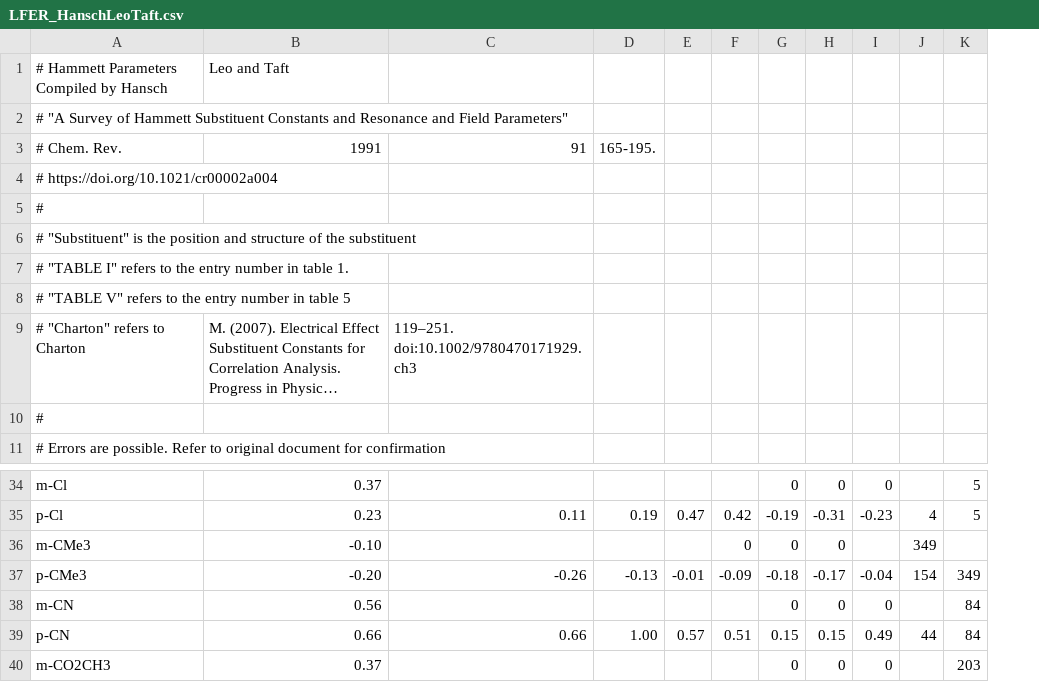
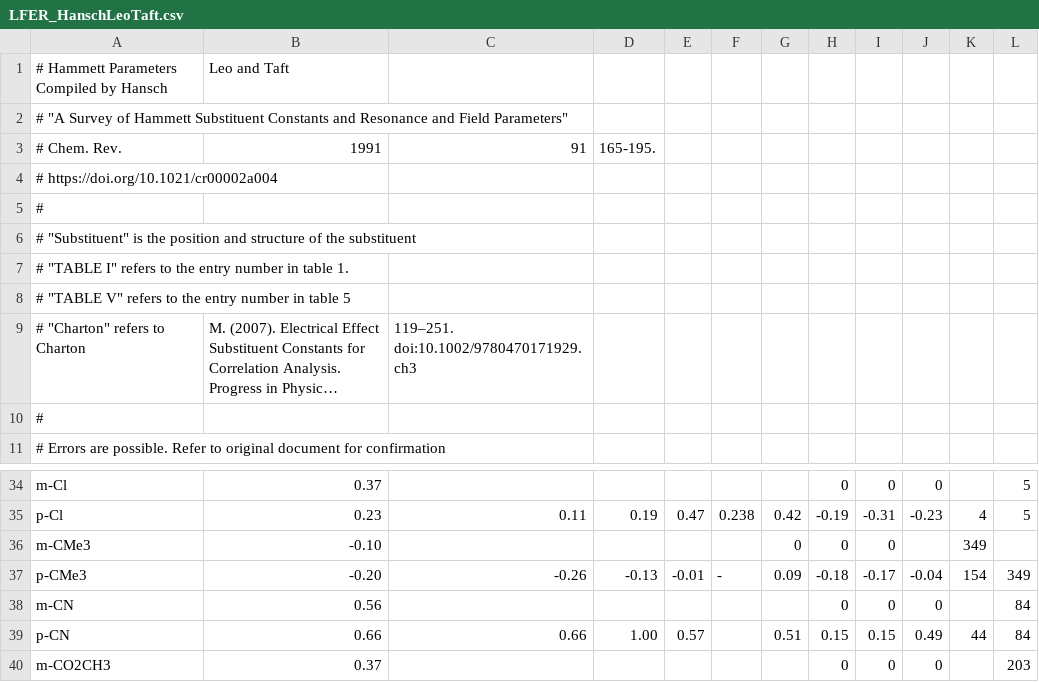
Before and after one commit to blinkletter/LFER-QSAR, a CSV file: data/LFER_HanschLeoTaft.csv, drawn as a sheet; only a part is shown, gaps mark what is left out; long unchanged cells end in …; addresses are those after the commit; the diff names each change by its address in the sheet, - before the commit and + after, or states it on an @@ line.

Commit message:
3333

```diff
--- a/data/LFER_HanschLeoTaft.csv
+++ b/data/LFER_HanschLeoTaft.csv
+column F, rows 35-37: 0.238 |  | -
-G37: -0.09
+G37: 0.09
```
